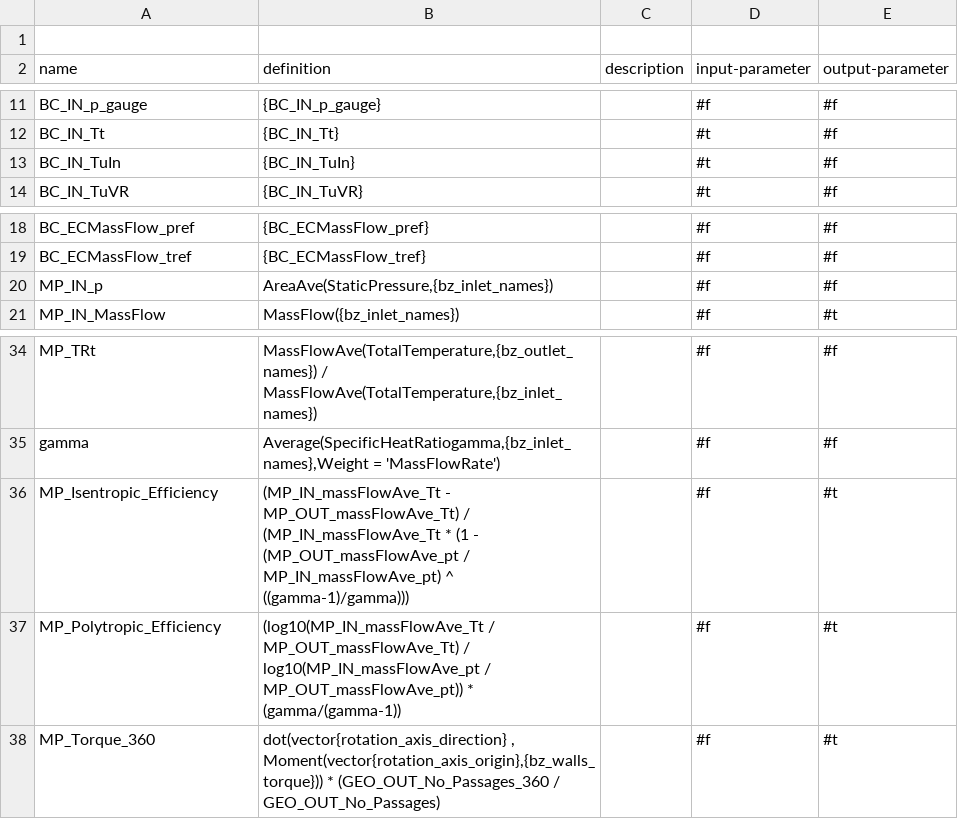
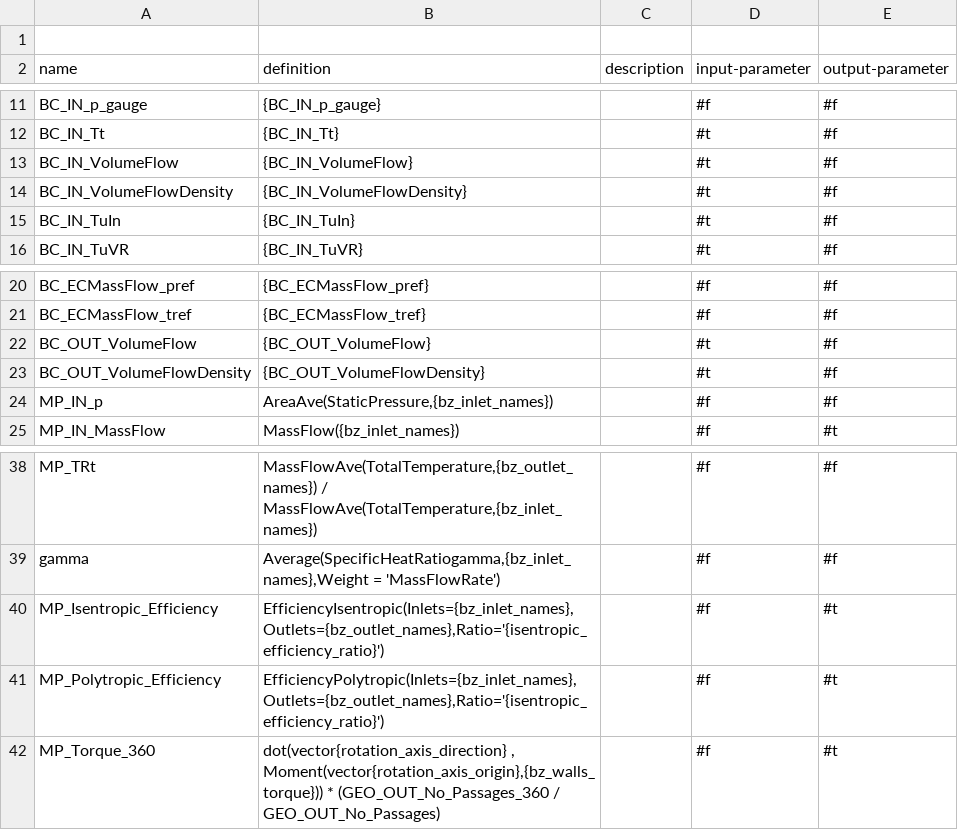
Before and after one commit to ansys/pyturbowizard, a TSV file: tts_templates/expressionTemplate_turbine_comp.tsv, drawn as a sheet; only a part is shown, gaps mark what is left out.

```diff
--- a/tts_templates/expressionTemplate_turbine_comp.tsv
+++ b/tts_templates/expressionTemplate_turbine_comp.tsv
@@ -12,2 +12,4 @@ name	definition	description	input-parameter	output-parameter
 "BC_IN_Tt"	"{BC_IN_Tt}"	""	#t	#f
+"BC_IN_VolumeFlow"	"{BC_IN_VolumeFlow}"	""	#t	#f
+"BC_IN_VolumeFlowDensity"	"{BC_IN_VolumeFlowDensity}"	""	#t	#f
 "BC_IN_TuIn"	"{BC_IN_TuIn}"	""	#t	#f
@@ -19,2 +21,4 @@ name	definition	description	input-parameter	output-parameter
 "BC_ECMassFlow_tref"	"{BC_ECMassFlow_tref}"	""	#f	#f
+"BC_OUT_VolumeFlow"	"{BC_OUT_VolumeFlow}"	""	#t	#f
+"BC_OUT_VolumeFlowDensity"	"{BC_OUT_VolumeFlowDensity}"	""	#t	#f
 "MP_IN_p"	"AreaAve(StaticPressure,{bz_inlet_names})"	""	#f	#f
@@ -35,4 +39,4 @@ name	definition	description	input-parameter	output-parameter
 "gamma"	"Average(SpecificHeatRatiogamma,{bz_inlet_names},Weight = 'MassFlowRate')"	""	#f	#f
-"MP_Isentropic_Efficiency"	"(MP_IN_massFlowAve_Tt - MP_OUT_massFlowAve_Tt) / (MP_IN_massFlowAve_Tt * (1 - (MP_OUT_massFlowAve_pt / MP_IN_massFlowAve_pt) ^ ((gamma-1)/gamma)))"	""	#f	#t
-"MP_Polytropic_Efficiency"	"(log10(MP_IN_massFlowAve_Tt / MP_OUT_massFlowAve_Tt) / log10(MP_IN_massFlowAve_pt / MP_OUT_massFlowAve_pt)) * (gamma/(gamma-1))"	""	#f	#t
+"MP_Isentropic_Efficiency"	"EfficiencyIsentropic(Inlets={bz_inlet_names},Outlets={bz_outlet_names},Ratio='{isentropic_efficiency_ratio}')"	""	#f	#t
+"MP_Polytropic_Efficiency"	"EfficiencyPolytropic(Inlets={bz_inlet_names},Outlets={bz_outlet_names},Ratio='{isentropic_efficiency_ratio}')"	""	#f	#t
 "MP_Torque_360"	"dot(vector{rotation_axis_direction} , Moment(vector{rotation_axis_origin},{bz_walls_torque})) * (GEO_OUT_No_Passages_360 / GEO_OUT_No_Passages)"	""	#f	#t
```
Also changed, not shown: tts_templates/expressionTemplate_compressor_comp.tsv, 8 other files.
